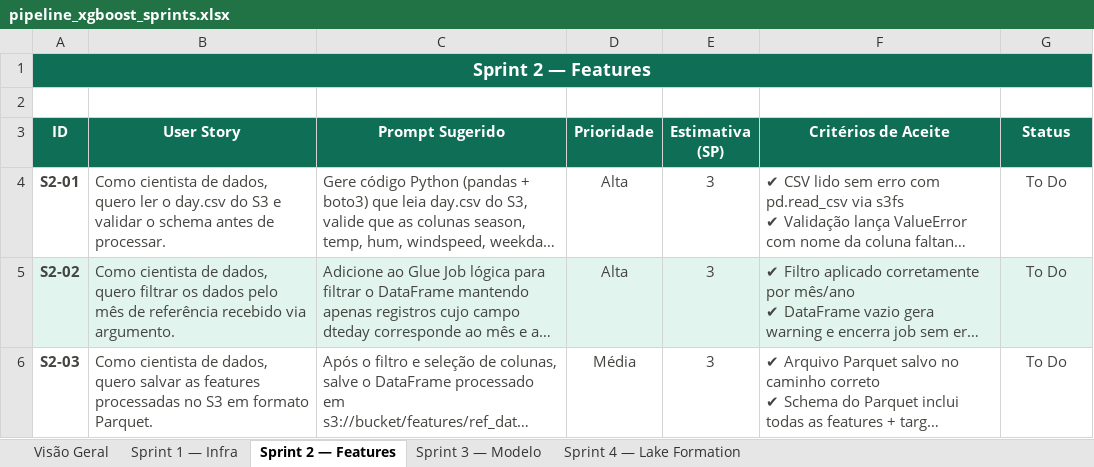
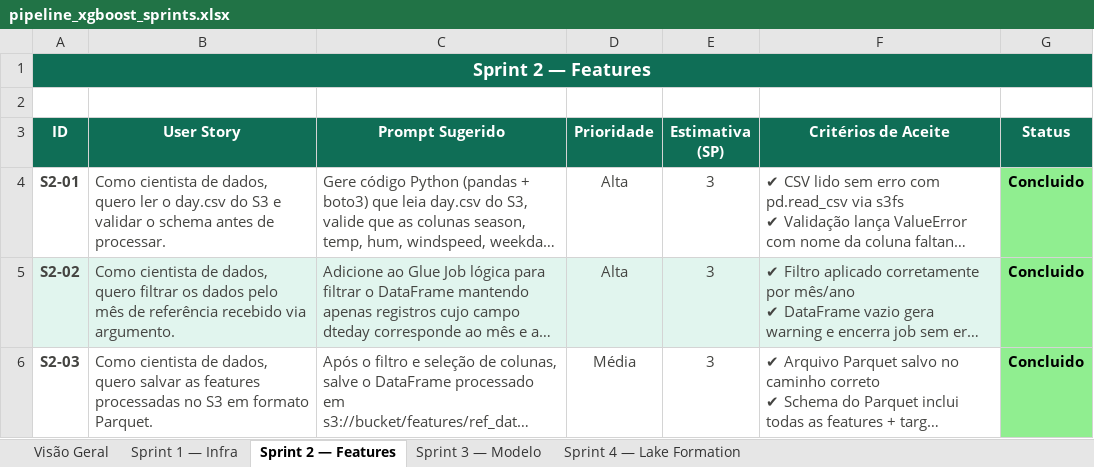
Before and after one commit to welligtoncos/bike-sharing-forecast-aws, an Excel workbook: docs/pipeline_xgboost_sprints.xlsx, sheet Sprint 2 — Features, drawn as a sheet; long unchanged cells end in …; values as stored, in another font and other column widths than the file's, no borders; the diff names each change by its address in the sheet, - before the commit and + after, or states it on an @@ line.

```diff
--- a/docs/pipeline_xgboost_sprints.xlsx (sheet Sprint 2 — Features)
+++ b/docs/pipeline_xgboost_sprints.xlsx (sheet Sprint 2 — Features)
-G4:G6 (Status): To Do
+G4:G6 (Status): Concluido
@@ G4:G6 bold: off → on, text colour: #444441 → black @@
-G4 fill: none
+G4 fill: #90EE90
-G5 fill: #E1F5EE
+G5 fill: #90EE90
-G6 fill: none
+G6 fill: #90EE90
```
Also changed, not shown: sheet Visão Geral, sheet Sprint 1 — Infra, sheet Sprint 4 — Lake Formation, sheet Sprint 3 — Modelo, 1 other file.
